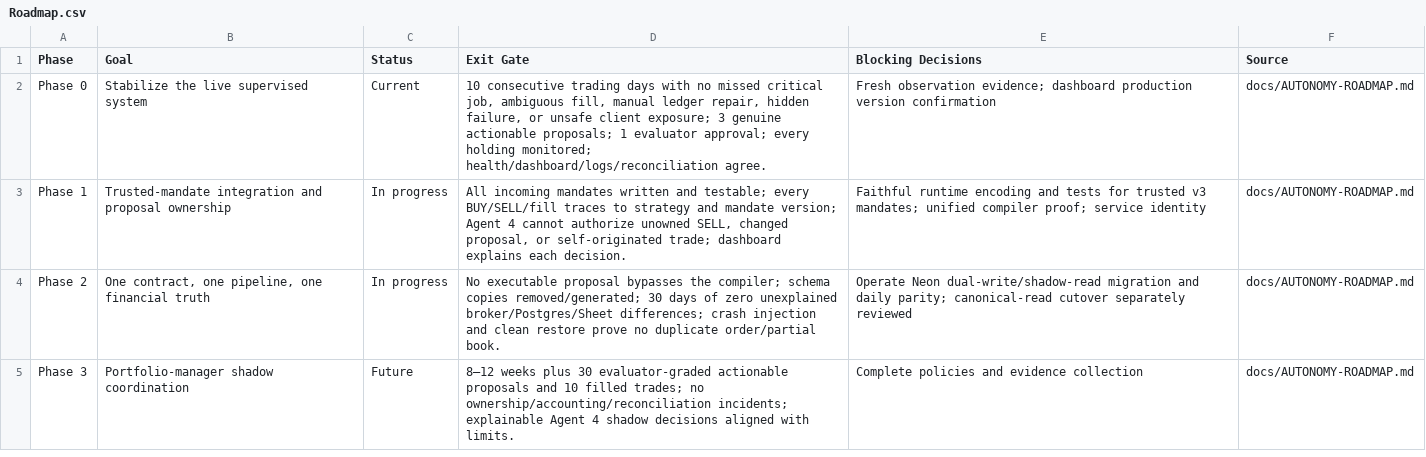
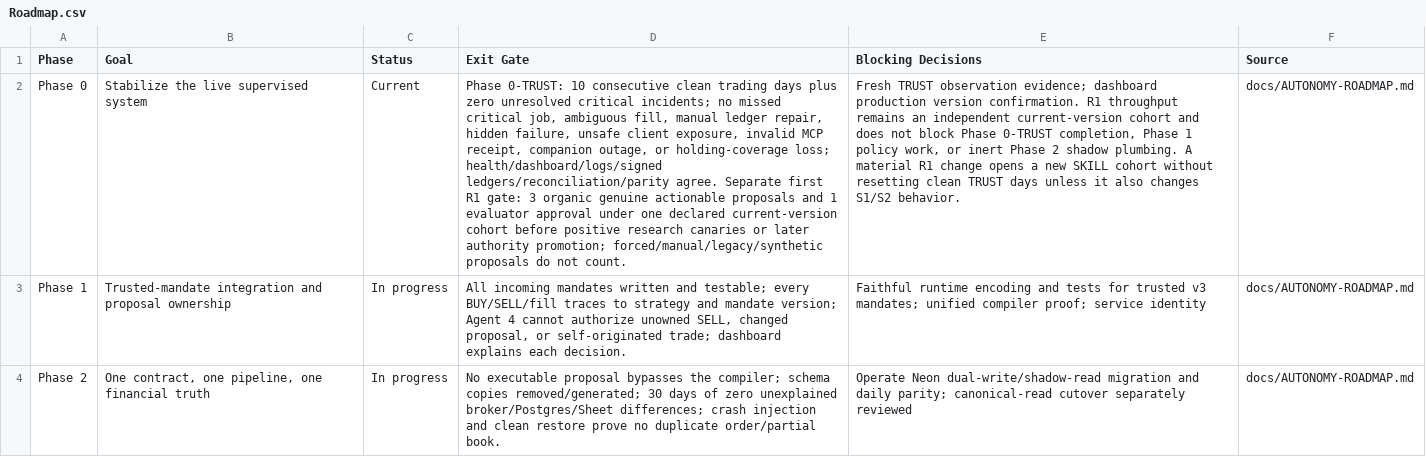
Before and after one commit to samuelhuffard/portfolio-manager, a CSV file: docs/notion-import/Roadmap.csv, drawn as a sheet; only a part is shown; the shorter side is filled out with more unchanged rows; the diff names each change by its address in the sheet, - before the commit and + after, or states it on an @@ line.

Commit message:
archive: snapshot observation-period offline work

```diff
--- a/docs/notion-import/Roadmap.csv
+++ b/docs/notion-import/Roadmap.csv
-D2 (Exit Gate): 10 consecutive trading days with no missed critical job, ambiguous fill, manual ledger repair, hidden failure, or unsafe client exposure; 3 genuine actionable proposals; 1 evaluator approval; every holding monitored; health/dashboard/logs/reconciliation agree.
+D2 (Exit Gate): Phase 0-TRUST: 10 consecutive clean trading days plus zero unresolved critical incidents; no missed critical job, ambiguous fill, manual ledger repair, hidden failure, unsafe client exposure, invalid MCP receipt, companion outage, or holding-coverage loss; health/dashboard/logs/signed ledgers/reconciliation/parity agree. Separate first R1 gate: 3 organic genuine actionable proposals and 1 evaluator approval under one declared current-version cohort before positive research canaries or later authority promotion; forced/manual/legacy/synthetic proposals do not count.
-E2 (Blocking Decisions): Fresh observation evidence; dashboard production version confirmation
+E2 (Blocking Decisions): Fresh TRUST observation evidence; dashboard production version confirmation. R1 throughput remains an independent current-version cohort and does not block Phase 0-TRUST completion, Phase 1 policy work, or inert Phase 2 shadow plumbing. A material R1 change opens a new SKILL cohort without resetting clean TRUST days unless it also changes S1/S2 behavior.
```
Also changed, not shown: 29 other files.
